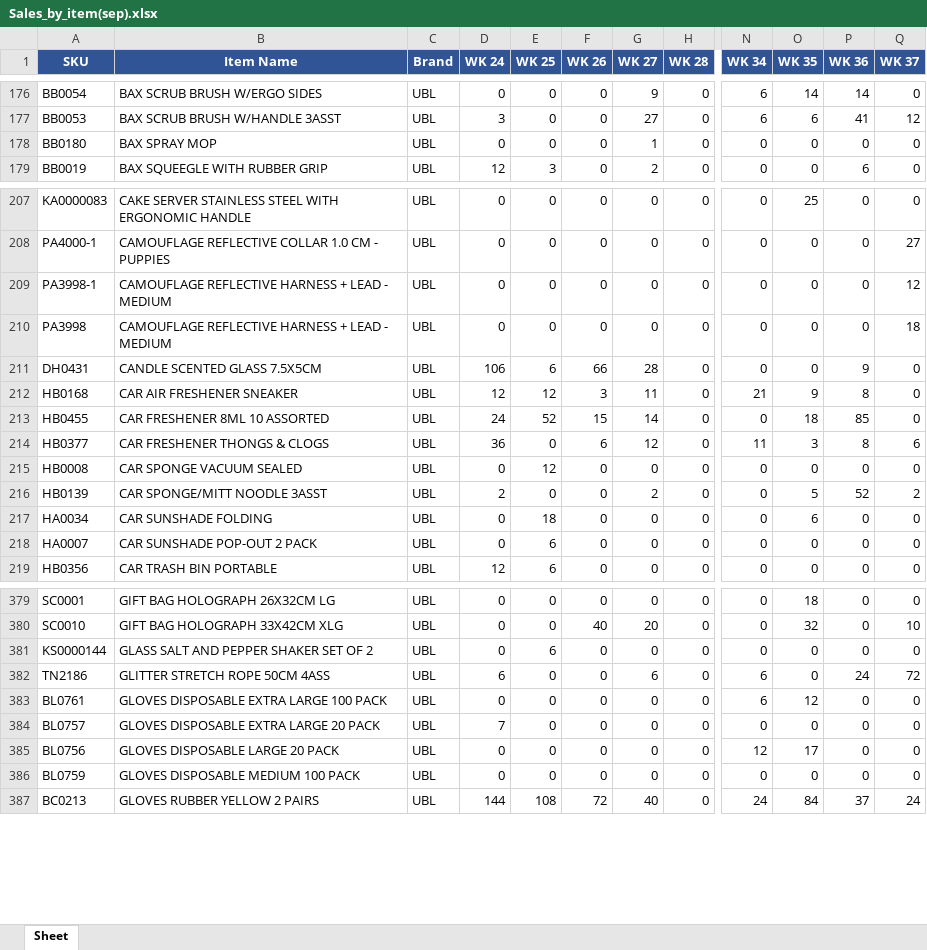
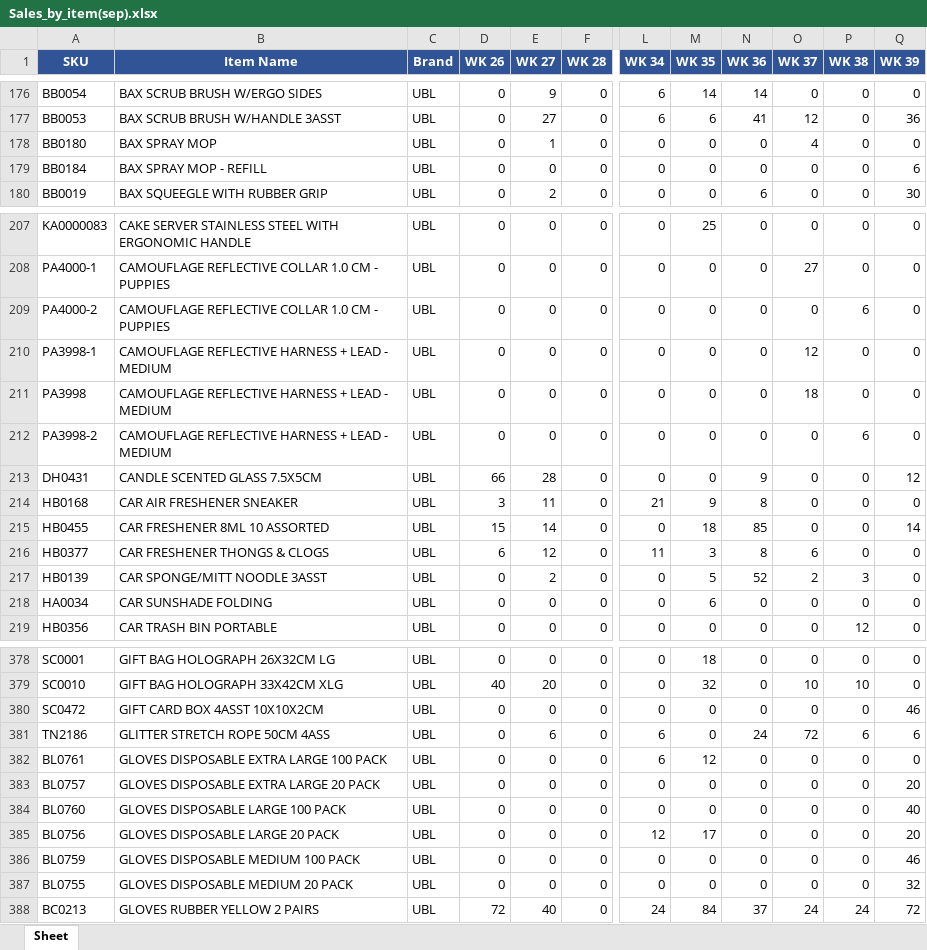
Before and after one commit to KTL4/zoho-automations, an Excel workbook: reports/Sales_by_item(sep).xlsx, sheet Sheet, drawn as a sheet; only a part is shown, gaps mark what is left out; values as stored, in another font and other column widths than the file's, no borders; removed rows and columns are numbered as before the commit, all else as after; rows hold the shown columns only; the diff covers the shown part only; the diff names each change by its address in the sheet, - before the commit and + after, or states it on an @@ line.

```diff
--- a/reports/Sales_by_item(sep).xlsx (sheet Sheet)
+++ b/reports/Sales_by_item(sep).xlsx (sheet Sheet)
-column D (WK 24), rows 176-179: 0 | 3 | 0 | 12; rows 207-214: 0 | 0 | 0 | 0 | 106 | 12 | 24 | 36; rows 216-217: 2 | 0; row 219: 12; rows 379-387: 0 | 0 | 0 | 6 | 0 | 7 | 0 | 0 | 144
-column E (WK 25), rows 176-179: 0 | 0 | 0 | 3; rows 207-214: 0 | 0 | 0 | 0 | 6 | 12 | 52 | 0; rows 216-217: 0 | 18; row 219: 6; rows 379-387: 0 | 0 | 6 | 0 | 0 | 0 | 0 | 0 | 108
+column P (WK 38), rows 176-178: all 0; row 180: 0; rows 207-208: 0 | 0; rows 210-211: 0 | 0; rows 213-219: 0 | 0 | 0 | 0 | 3 | 0 | 12; rows 378-383: 0 | 10 | 0 | 6 | 0 | 0; rows 385-386: 0 | 0; row 388: 24
+column Q (WK 39), rows 176-178: 0 | 36 | 0; row 180: 30; rows 207-208: 0 | 0; rows 210-211: 0 | 0; rows 213-219: 12 | 0 | 14 | 0 | 0 | 0 | 0; rows 378-383: 0 | 0 | 46 | 6 | 0 | 20; rows 385-386: 20 | 46; row 388: 72
-O178 (WK 37): 0
+O178 (WK 37): 4
+row 179: BB0184 | BAX SPRAY MOP - REFILL | UBL | 0 | 0 | 0 | 0 | 0 | 0 | 0 | 0 | 6
+row 209: PA4000-2 | CAMOUFLAGE REFLECTIVE COLLAR 1.0 CM - PUPPIES | UBL | 0 | 0 | 0 | 0 | 0 | 0 | 0 | 6 | 0
+row 212: PA3998-2 | CAMOUFLAGE REFLECTIVE HARNESS + LEAD - MEDIUM | UBL | 0 | 0 | 0 | 0 | 0 | 0 | 0 | 6 | 0
-row 215: HB0008 | CAR SPONGE VACUUM SEALED | UBL | 0 | 12 | 0 | 0 | 0 | 0 | 0 | 0 | 0
-row 218: HA0007 | CAR SUNSHADE POP-OUT 2 PACK | UBL | 0 | 6 | 0 | 0 | 0 | 0 | 0 | 0 | 0
-A380 (SKU): KS0000144
+A380 (SKU): SC0472
-B380 (Item Name): GLASS SALT AND PEPPER SHAKER SET OF 2
+B380 (Item Name): GIFT CARD BOX 4ASST 10X10X2CM
+row 384: BL0760 | GLOVES DISPOSABLE LARGE 100 PACK | UBL | 0 | 0 | 0 | 0 | 0 | 0 | 0 | 0 | 40
+row 387: BL0755 | GLOVES DISPOSABLE MEDIUM 20 PACK | UBL | 0 | 0 | 0 | 0 | 0 | 0 | 0 | 0 | 32
```
Also changed, not shown: 5 added rows, 11 removed rows, 3 moved rows and 5 edited cells elsewhere in this sheet.
